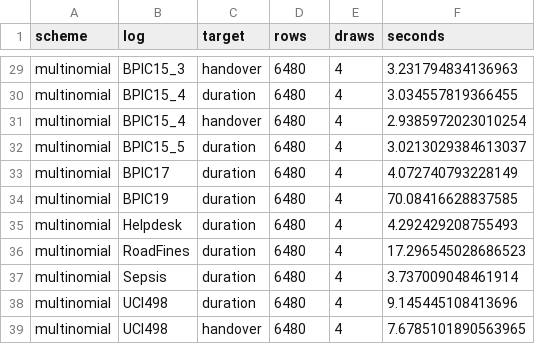
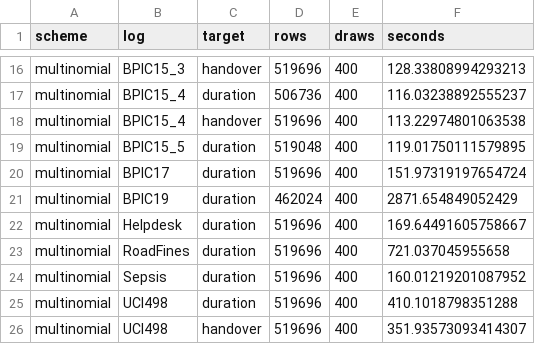
Before and after one commit to sudhirdixit1/cmdb-routing-queue-baseline, a CSV file: results/s44_written.csv, drawn as a sheet; only a part is shown, gaps mark what is left out; addresses are those after the commit; the diff covers the shown part only; the diff names each change by its address in the sheet, - before the commit and + after, or states it on an @@ line.

Commit message:
A duplicate chain, started because I misread ps
The chain was waiting for s44 and fired correctly. Checking whether it was
alive, I looked for running Python steps, saw none, and concluded it had died --
so I started a second. It had not died: it was between steps, and the step in
question had completed normally.

Two chains ran concurrently for about thirty seconds, both about to write the
same outputs. The duplicate is stopped and the original continues.

The reusable part is the misdiagnosis. A shell pipeline is not dead because no
child of it is running at the instant you look; check the pipeline's own
process first and its children second. And the recovery was safe only because
the work is deterministic -- same draws, same seed, same output -- so a race
between two writers costs a corrupted file at worst rather than a wrong number.
check_bands on the multinomial arm settles whether the overlap did damage, and
it runs in the chain automatically, which is the argument for having wired it in
rather than remembering it.

```diff
--- a/results/s44_written.csv
+++ b/results/s44_written.csv
-D16 (rows): 6480
+D16 (rows): 519696
-E16:E26 (draws): 4
+E16:E26 (draws): 400
-F16 (seconds): 3.231794834136963
+F16 (seconds): 128.33808994293213
-D17 (rows): 6480
+D17 (rows): 506736
-F17 (seconds): 3.034557819366455
+F17 (seconds): 116.03238892555237
-D18 (rows): 6480
+D18 (rows): 519696
-F18 (seconds): 2.9385972023010254
+F18 (seconds): 113.22974801063538
-D19 (rows): 6480
+D19 (rows): 519048
-F19 (seconds): 3.0213029384613037
+F19 (seconds): 119.01750111579895
-D20 (rows): 6480
+D20 (rows): 519696
-F20 (seconds): 4.072740793228149
+F20 (seconds): 151.97319197654724
-D21 (rows): 6480
+D21 (rows): 462024
-F21 (seconds): 70.08416628837585
+F21 (seconds): 2871.654849052429
-D22:D26 (rows): 6480
+D22:D26 (rows): 519696
-F22 (seconds): 4.292429208755493
+F22 (seconds): 169.64491605758667
-F23 (seconds): 17.296545028686523
+F23 (seconds): 721.037045955658
-F24 (seconds): 3.737009048461914
+F24 (seconds): 160.01219201087952
-F25 (seconds): 9.145445108413696
+F25 (seconds): 410.1018798351288
-F26 (seconds): 7.6785101890563965
+F26 (seconds): 351.93573093414307
```
Also changed, not shown: 13 removed rows and 42 edited cells elsewhere in this file, 10 other files.
